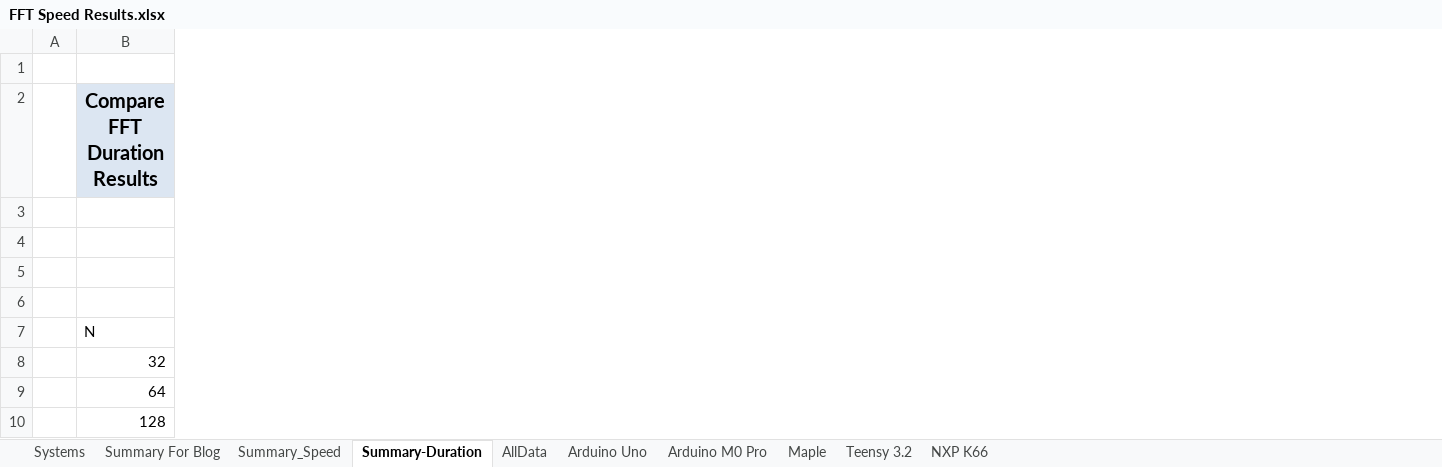
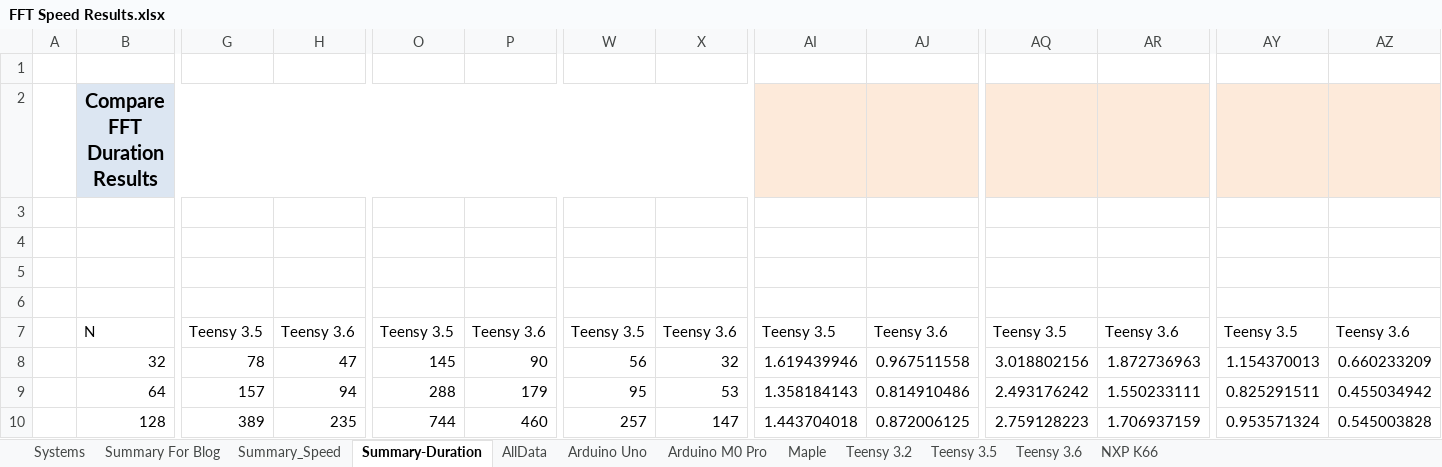
Before and after one commit to chipaudette/OpenAudio, an Excel workbook: Arduino/Audio Processing Benchmarking/FFT Speed Results.xlsx, sheet Summary-Duration, drawn as a sheet; only a part is shown, gaps mark what is left out; values as stored, in another font and other column widths than the file's, no borders; charts and pictures not drawn; the diff names each change by its address in the sheet, - before the commit and + after, or states it on an @@ line.

```diff
--- a/Arduino/Audio Processing Benchmarking/FFT Speed Results.xlsx (sheet Summary-Duration)
+++ b/Arduino/Audio Processing Benchmarking/FFT Speed Results.xlsx (sheet Summary-Duration)
+sheet tab: Teensy 3.5
+sheet tab: Teensy 3.6
+column G, rows 7-10: Teensy 3.5 | 78 | 157 | 389
+column H, rows 7-10: Teensy 3.6 | 47 | 94 | 235
+column O, rows 7-10: Teensy 3.5 | 145 | 288 | 744
+column P, rows 7-10: Teensy 3.6 | 90 | 179 | 460
+column W, rows 7-10: Teensy 3.5 | 56 | 95 | 257
+column X, rows 7-10: Teensy 3.6 | 32 | 53 | 147
+column AI, rows 7-10: Teensy 3.5 | 1.619439946 | 1.358184143 | 1.443704018
+column AJ, rows 7-10: Teensy 3.6 | 0.967511558 | 0.814910486 | 0.872006125
+column AQ, rows 7-10: Teensy 3.5 | 3.018802156 | 2.493176242 | 2.759128223
+column AR, rows 7-10: Teensy 3.6 | 1.872736963 | 1.550233111 | 1.706937159
+column AY, rows 7-10: Teensy 3.5 | 1.154370013 | 0.825291511 | 0.953571324
+column AZ, rows 7-10: Teensy 3.6 | 0.660233209 | 0.455034942 | 0.545003828
```
Also changed, not shown: sheet Summary_Speed, sheet Summary For Blog, formulas that keep their value, charts or pictures, Arduino/Audio Processing Benchmarking/FIR Speed Results.xlsx, 2 other files.
